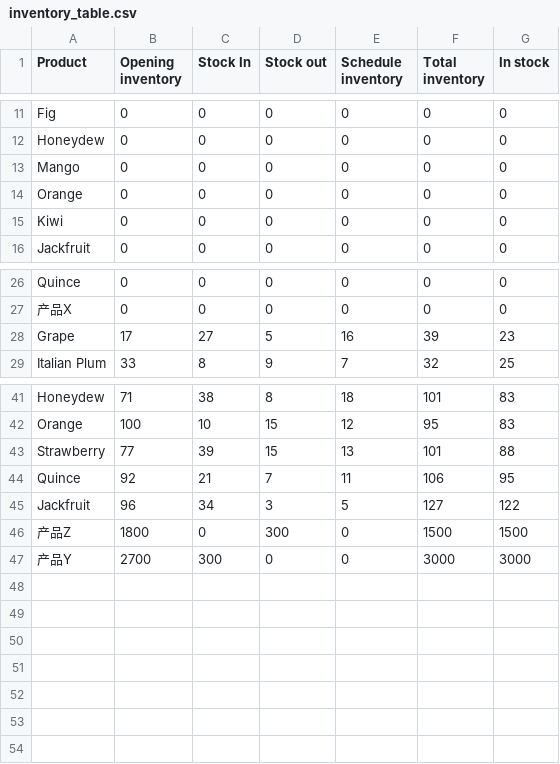
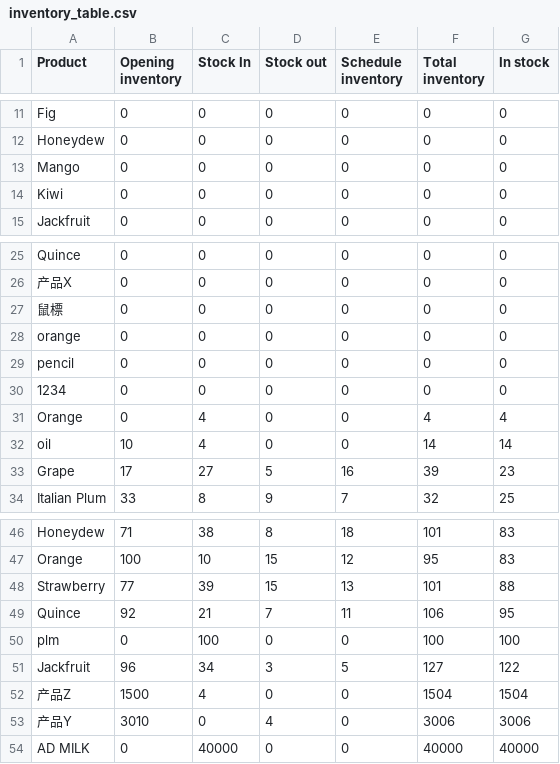
Before and after one commit to qwer-1234-q/robot_report_stock, a CSV file: data/inventory_table.csv, drawn as a sheet; only a part is shown, gaps mark what is left out; removed rows and columns are numbered as before the commit, all else as after; the diff names each change by its address in the sheet, - before the commit and + after, or states it on an @@ line.

```diff
--- a/data/inventory_table.csv
+++ b/data/inventory_table.csv
-row 14: Orange | 0 | 0 | 0 | 0 | 0 | 0
+row 27: 鼠標 | 0 | 0 | 0 | 0 | 0 | 0
+row 28: orange | 0 | 0 | 0 | 0 | 0 | 0
+row 29: pencil | 0 | 0 | 0 | 0 | 0 | 0
+row 30: 1234 | 0 | 0 | 0 | 0 | 0 | 0
+row 31: Orange | 0 | 4 | 0 | 0 | 4 | 4
+row 32: oil | 10 | 4 | 0 | 0 | 14 | 14
+row 50: plm | 0 | 100 | 0 | 0 | 100 | 100
-row 46: 产品Z | 1800 | 0 | 300 | 0 | 1500 | 1500
-row 47: 产品Y | 2700 | 300 | 0 | 0 | 3000 | 3000
+row 52: 产品Z | 1500 | 4 | 0 | 0 | 1504 | 1504
+row 53: 产品Y | 3010 | 0 | 4 | 0 | 3006 | 3006
+row 54: AD MILK | 0 | 40000 | 0 | 0 | 40000 | 40000
```
Also changed, not shown: data/sales_record_sheet.csv, data/warehousing_table.csv, 17 other files.
